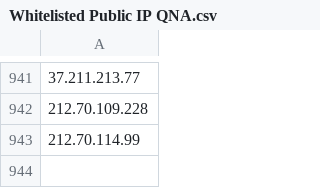
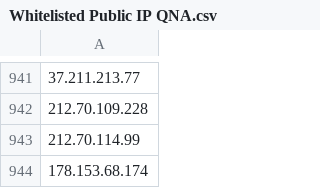
Before and after one commit to SameerErnical/Mannai-ThreatHunting, a CSV file: Whitelisted IP For KQL Fine Tuning/Whitelisted Public IP QNA.csv, drawn as a sheet; only a part is shown, gaps mark what is left out; the diff names each change by its address in the sheet, - before the commit and + after, or states it on an @@ line.

Commit message:
Update Whitelisted Public IP QNA.csv

```diff
--- a/Whitelisted IP For KQL Fine Tuning/Whitelisted Public IP QNA.csv
+++ b/Whitelisted IP For KQL Fine Tuning/Whitelisted Public IP QNA.csv
+row 944: 178.153.68.174
```
